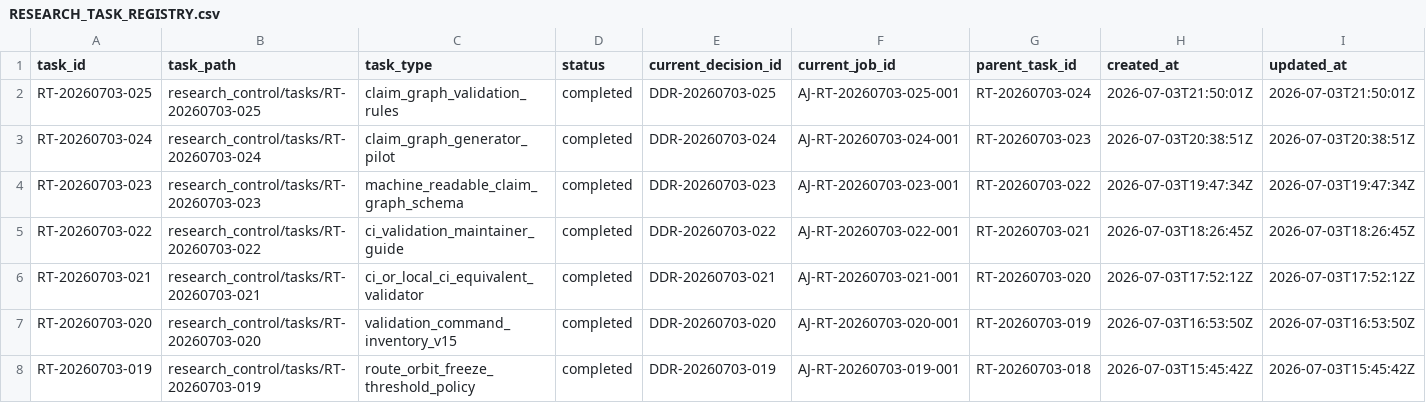
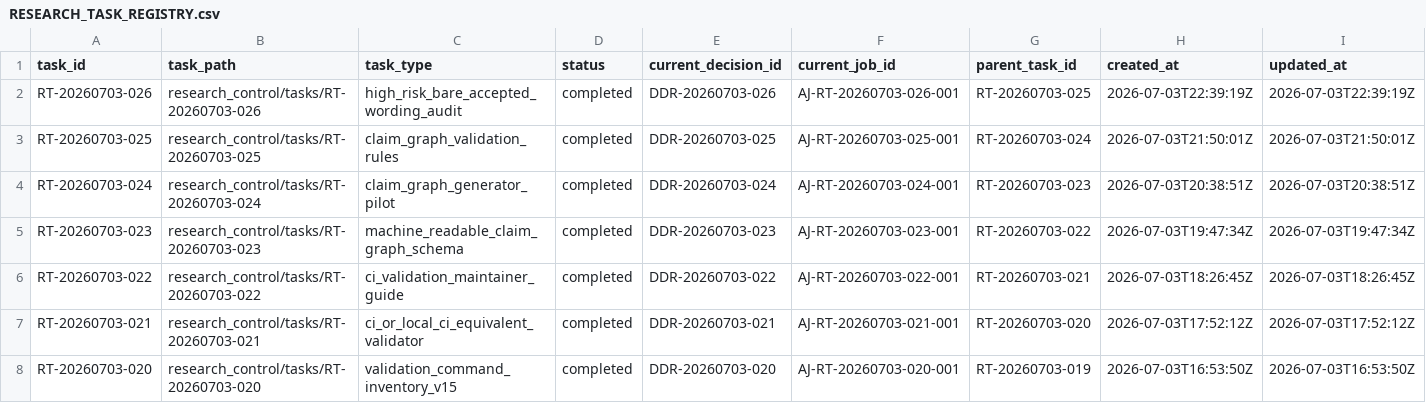
Before and after one commit to AngryOwlAI/The-AEther-Flow, a CSV file: registries/RESEARCH_TASK_REGISTRY.csv, drawn as a sheet; only a part is shown; the shorter side is filled out with more unchanged rows; rows hold the shown columns only; the diff names each change by its address in the sheet, - before the commit and + after, or states it on an @@ line.

Commit message:
Research control: RT-20260703-026 process-integrity-auditor@0.1.0--RT-20260703-026 completion
Decision: DDR-20260703-026

AgentJob: AJ-RT-20260703-026-001

Handoff: handoff-0545

Summary: RT-20260703-026 completed v15 P13-T01 high-risk bare accepted wording audit with no physics delta.

Validation: memory bootstrap PASS; research-control PASS; diff allowlist PASS

Push: not performed

```diff
--- a/registries/RESEARCH_TASK_REGISTRY.csv
+++ b/registries/RESEARCH_TASK_REGISTRY.csv
+row 2: RT-20260703-026 | research_control/tasks/RT-20260703-026 | high_risk_bare_accepted_wording_audit | completed | DDR-20260703-026 | AJ-RT-20260703-026-001 | RT-20260703-025 | 2026-07-03T22:39:19Z | 2026-07-03T22:39:19Z
```
Also changed, not shown: registries/CONTENT_SEMANTIC_REGISTRY.csv, registries/DIRECTOR_DECISION_REGISTRY.csv, 31 other files.
